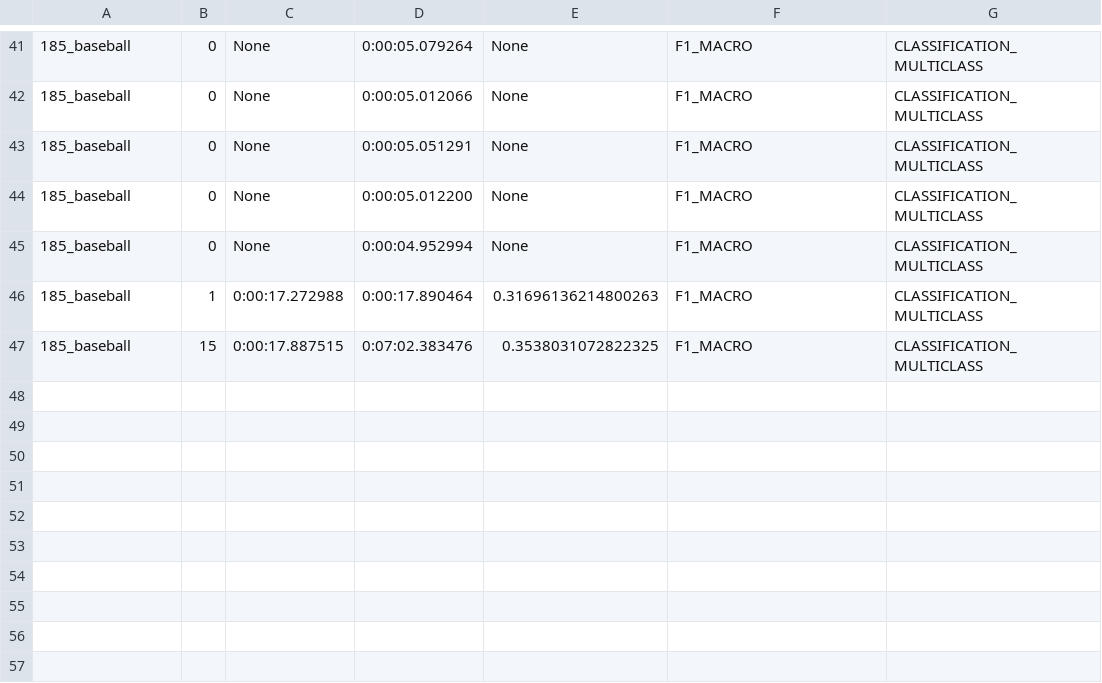
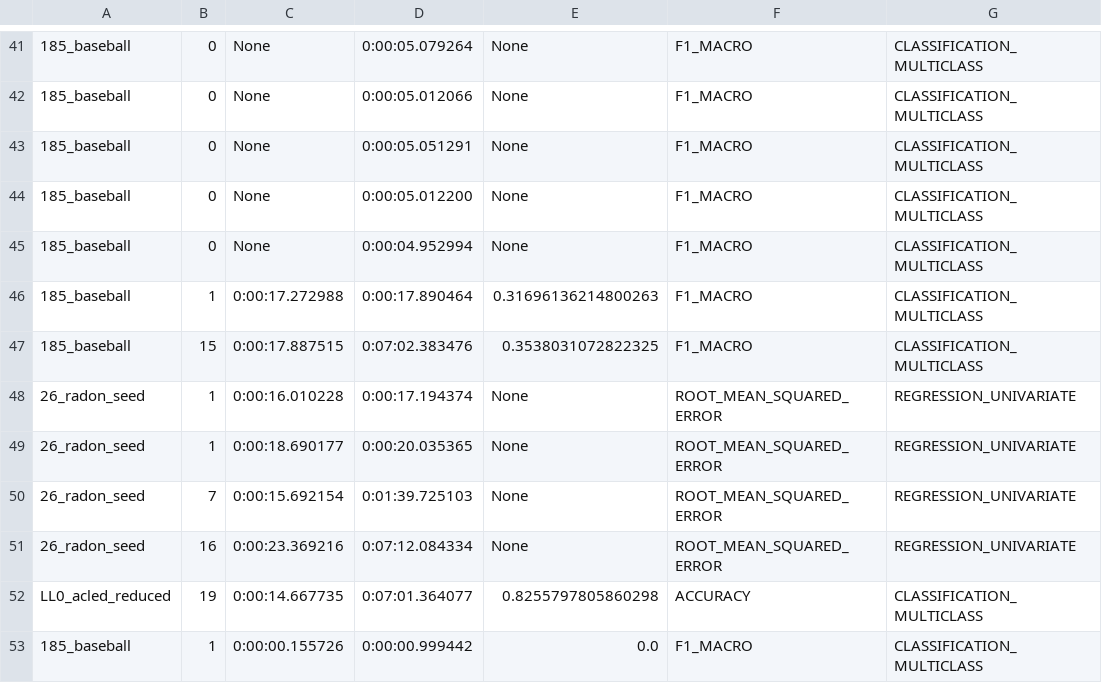
Before and after one commit to VIDA-NYU/alphad3m, a CSV file: resource/statistics_datasets.csv, drawn as a sheet; only a part is shown, gaps mark what is left out; the diff names each change by its address in the sheet, - before the commit and + after, or states it on an @@ line.

```diff
--- a/resource/statistics_datasets.csv
+++ b/resource/statistics_datasets.csv
+row 48: 26_radon_seed | 1 | 0:00:16.010228 | 0:00:17.194374 | None | ROOT_MEAN_SQUARED_ERROR | REGRESSION_UNIVARIATE
+row 49: 26_radon_seed | 1 | 0:00:18.690177 | 0:00:20.035365 | None | ROOT_MEAN_SQUARED_ERROR | REGRESSION_UNIVARIATE
+row 50: 26_radon_seed | 7 | 0:00:15.692154 | 0:01:39.725103 | None | ROOT_MEAN_SQUARED_ERROR | REGRESSION_UNIVARIATE
+row 51: 26_radon_seed | 16 | 0:00:23.369216 | 0:07:12.084334 | None | ROOT_MEAN_SQUARED_ERROR | REGRESSION_UNIVARIATE
+row 52: LL0_acled_reduced | 19 | 0:00:14.667735 | 0:07:01.364077 | 0.8255797805860298 | ACCURACY | CLASSIFICATION_MULTICLASS
+row 53: 185_baseball | 1 | 0:00:00.155726 | 0:00:00.999442 | 0.0 | F1_MACRO | CLASSIFICATION_MULTICLASS
```
Also changed, not shown: 4 other files.
